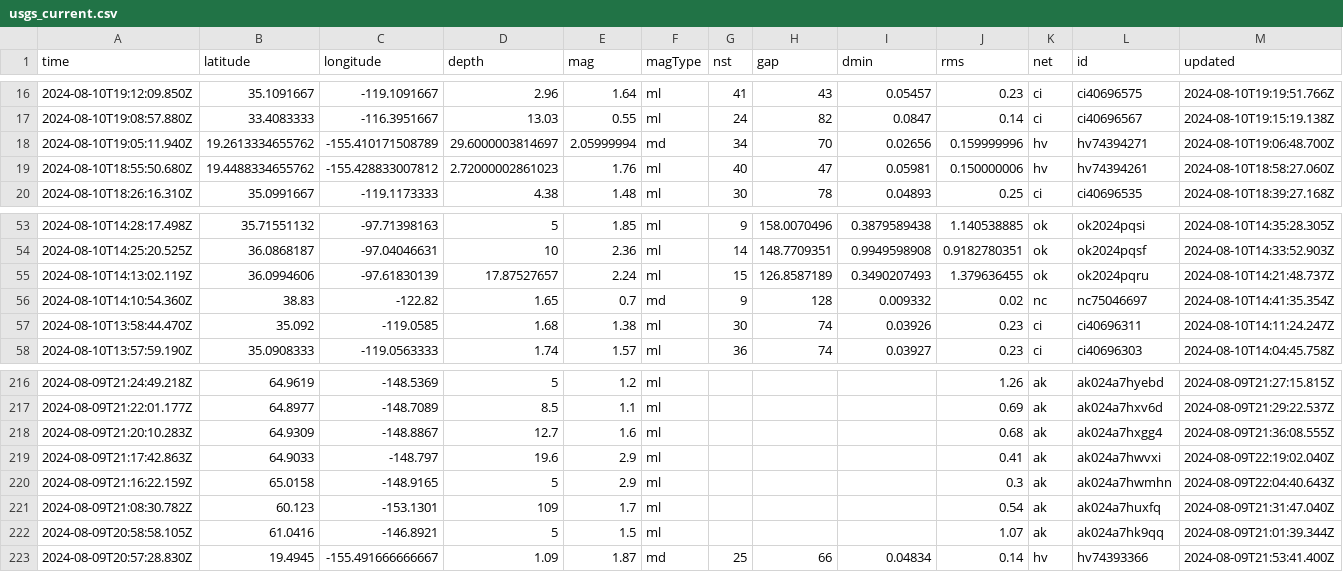
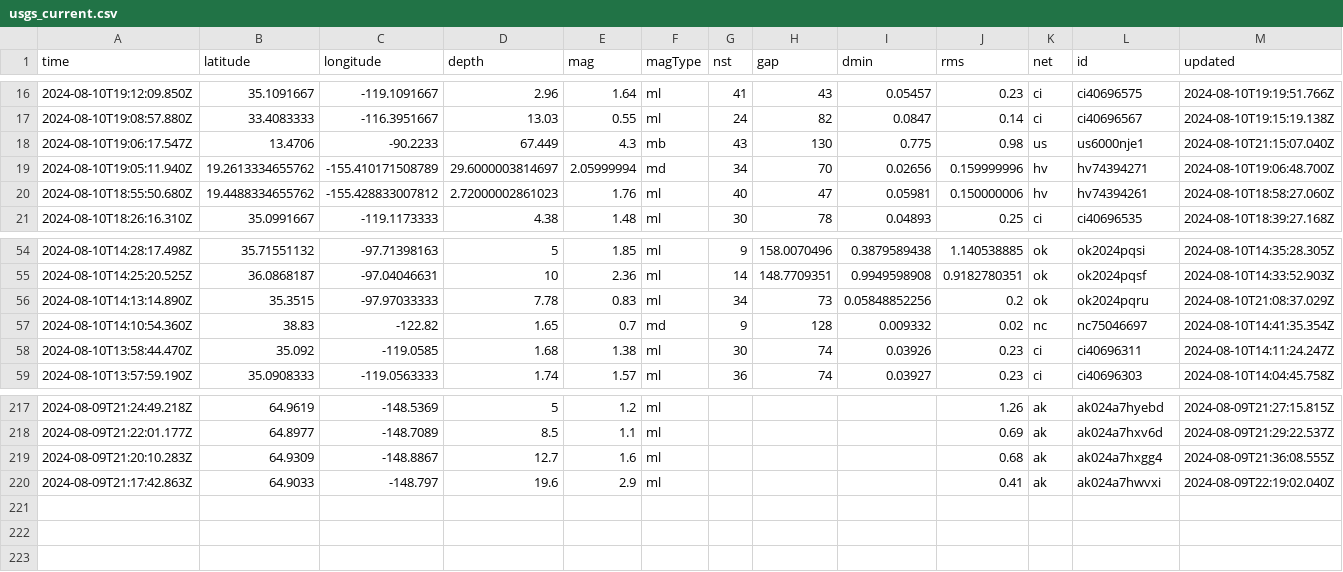
Before and after one commit to abhjtbhrli/nicar22-github-actions, a CSV file: usgs_current.csv, drawn as a sheet; only a part is shown, gaps mark what is left out; removed rows and columns are numbered as before the commit, all else as after; rows hold the shown columns only; the diff names each change by its address in the sheet, - before the commit and + after, or states it on an @@ line.

```diff
--- a/usgs_current.csv
+++ b/usgs_current.csv
+row 18: 2024-08-10T19:06:17.547Z | 13.4706 | -90.2233 | 67.449 | 4.3 | mb | 43 | 130 | 0.775 | 0.98 | us | us6000nje1 | 2024-08-10T21:15:07.040Z
-row 55: 2024-08-10T14:13:02.119Z | 36.0994606 | -97.61830139 | 17.87527657 | 2.24 | ml | 15 | 126.8587189 | 0.3490207493 | 1.379636455 | ok | ok2024pqru | 2024-08-10T14:21:48.737Z
+row 56: 2024-08-10T14:13:14.890Z | 35.3515 | -97.97033333 | 7.78 | 0.83 | ml | 34 | 73 | 0.05848852256 | 0.2 | ok | ok2024pqru | 2024-08-10T21:08:37.029Z
-row 220: 2024-08-09T21:16:22.159Z | 65.0158 | -148.9165 | 5 | 2.9 | ml |  |  |  | 0.3 | ak | ak024a7hwmhn | 2024-08-09T22:04:40.643Z
-row 221: 2024-08-09T21:08:30.782Z | 60.123 | -153.1301 | 109 | 1.7 | ml |  |  |  | 0.54 | ak | ak024a7huxfq | 2024-08-09T21:31:47.040Z
-row 222: 2024-08-09T20:58:58.105Z | 61.0416 | -146.8921 | 5 | 1.5 | ml |  |  |  | 1.07 | ak | ak024a7hk9qq | 2024-08-09T21:01:39.344Z
-row 223: 2024-08-09T20:57:28.830Z | 19.4945 | -155.491666666667 | 1.09 | 1.87 | md | 25 | 66 | 0.04834 | 0.14 | hv | hv74393366 | 2024-08-09T21:53:41.400Z
```
Also changed, not shown: 1 other file.
